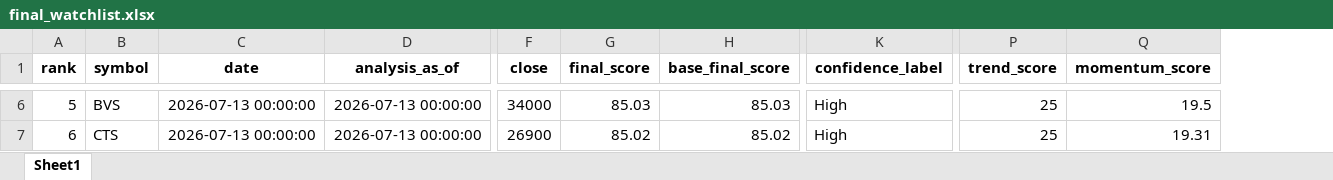
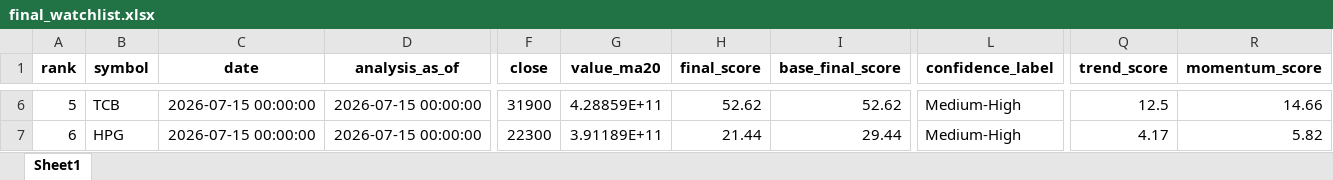
Before and after one commit to ArthurtheFin/vietnam-quant-research, an Excel workbook: reports/final_watchlist.xlsx, sheet Sheet1, drawn as a sheet; only a part is shown, gaps mark what is left out; values as stored, in another font and other column widths than the file's, no borders; addresses are those after the commit; the diff covers the shown part only; the diff names each change by its address in the sheet, - before the commit and + after, or states it on an @@ line.

```diff
--- a/reports/final_watchlist.xlsx (sheet Sheet1)
+++ b/reports/final_watchlist.xlsx (sheet Sheet1)
+column G (value_ma20), rows 6-7: 4.28859E+11 | 3.91189E+11
-B6 (symbol): BVS
+B6 (symbol): TCB
-C6:C7 (date): 2026-07-13 00:00:00
+C6:C7 (date): 2026-07-15 00:00:00
-D6:D7 (analysis_as_of): 2026-07-13 00:00:00
+D6:D7 (analysis_as_of): 2026-07-15 00:00:00
-F6 (close): 34000
+F6 (close): 31900
-H6 (final_score): 85.03
+H6 (final_score): 52.62
-I6 (base_final_score): 85.03
+I6 (base_final_score): 52.62
-L6:L7 (confidence_label): High
+L6:L7 (confidence_label): Medium-High
-Q6 (trend_score): 25
+Q6 (trend_score): 12.5
-R6 (momentum_score): 19.5
+R6 (momentum_score): 14.66
-B7 (symbol): CTS
+B7 (symbol): HPG
-F7 (close): 26900
+F7 (close): 22300
-H7 (final_score): 85.02
+H7 (final_score): 21.44
-I7 (base_final_score): 85.02
+I7 (base_final_score): 29.44
-Q7 (trend_score): 25
+Q7 (trend_score): 4.17
-R7 (momentum_score): 19.31
+R7 (momentum_score): 5.82
```
Also changed, not shown: 182 edited cells elsewhere in this sheet, 7 other files.
